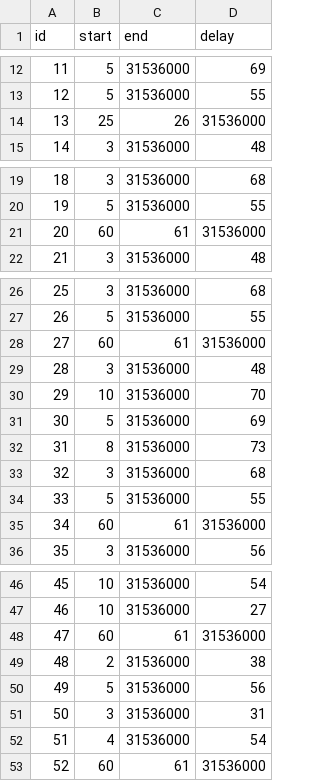
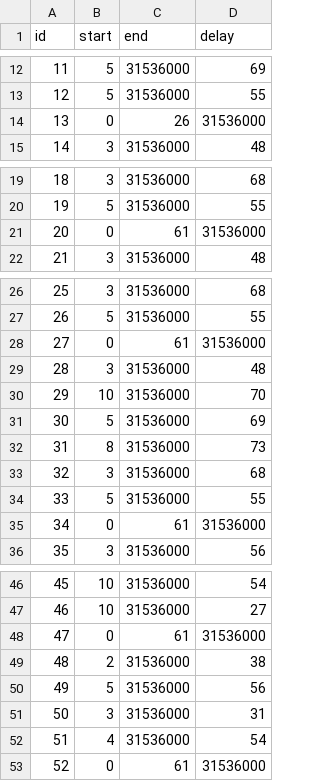
Before and after one commit to browniesss/MapleWorlds, a CSV file: RootDesk/MyDesk/DataSets/SpawnPattern/SETTING/LOOP.csv, drawn as a sheet; only a part is shown, gaps mark what is left out; the diff covers the shown part only.

Commit message:
보스 스폰 시간 수정

```diff
--- a/RootDesk/MyDesk/DataSets/SpawnPattern/SETTING/LOOP.csv
+++ b/RootDesk/MyDesk/DataSets/SpawnPattern/SETTING/LOOP.csv
@@ -13,3 +13,3 @@
 12,5,31536000,55
-13,25,26,31536000
+13,0,26,31536000
 14,3,31536000,48
@@ -20,3 +20,3 @@
 19,5,31536000,55
-20,60,61,31536000
+20,0,61,31536000
 21,3,31536000,48
@@ -27,3 +27,3 @@
 26,5,31536000,55
-27,60,61,31536000
+27,0,61,31536000
 28,3,31536000,48
@@ -34,3 +34,3 @@
 33,5,31536000,55
-34,60,61,31536000
+34,0,61,31536000
 35,3,31536000,56
@@ -47,3 +47,3 @@
 46,10,31536000,27
-47,60,61,31536000
+47,0,61,31536000
 48,2,31536000,38
@@ -52,2 +52,2 @@
 51,4,31536000,54
-52,60,61,31536000
+52,0,61,31536000
```
Also changed, not shown: 1 edited cell elsewhere in this file.
